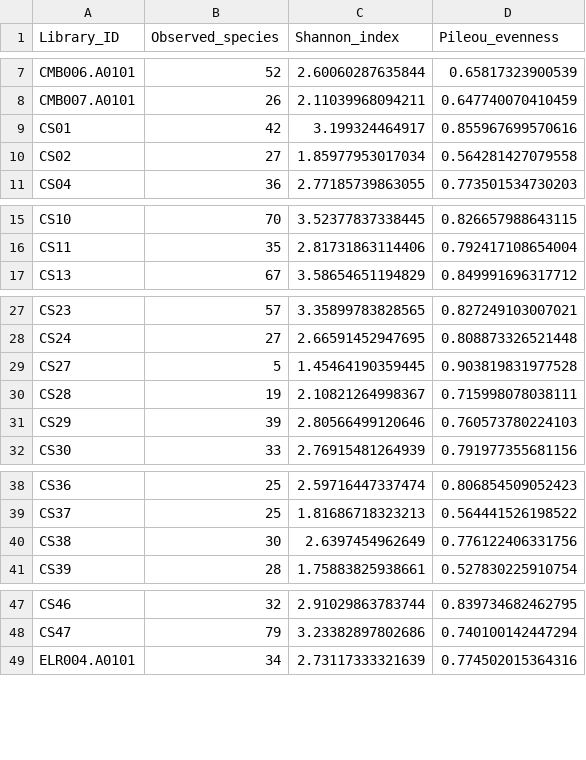
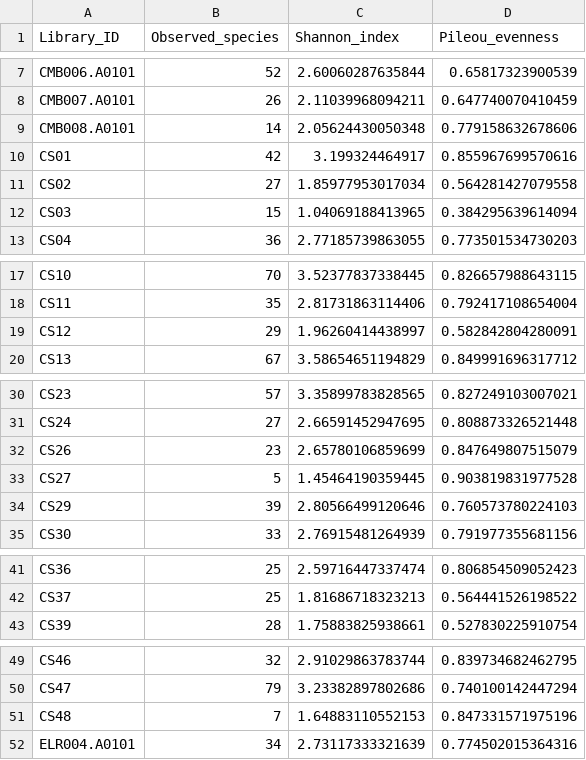
Before and after one commit to ivelsko/smoking_calculus, a TSV file: 05-results.backup/mpa3_alpha_div_numbers_sub75bp.tsv, drawn as a sheet; only a part is shown, gaps mark what is left out; removed rows and columns are numbered as before the commit, all else as after; the diff covers the shown part only; the diff names each change by its address in the sheet, - before the commit and + after, or states it on an @@ line.

Commit message:
updated sub75bp alphadiv again

```diff
--- a/05-results.backup/mpa3_alpha_div_numbers_sub75bp.tsv
+++ b/05-results.backup/mpa3_alpha_div_numbers_sub75bp.tsv
+row 9: CMB008.A0101 | 14 | 2.05624430050348 | 0.779158632678606
+row 12: CS03 | 15 | 1.04069188413965 | 0.384295639614094
+row 19: CS12 | 29 | 1.96260414438997 | 0.582842804280091
+row 32: CS26 | 23 | 2.65780106859699 | 0.847649807515079
-row 30: CS28 | 19 | 2.10821264998367 | 0.715998078038111
-row 40: CS38 | 30 | 2.6397454962649 | 0.776122406331756
+row 51: CS48 | 7 | 1.64883110552153 | 0.847331571975196
```
Also changed, not shown: 2 removed rows elsewhere in this file, 1 other file.
